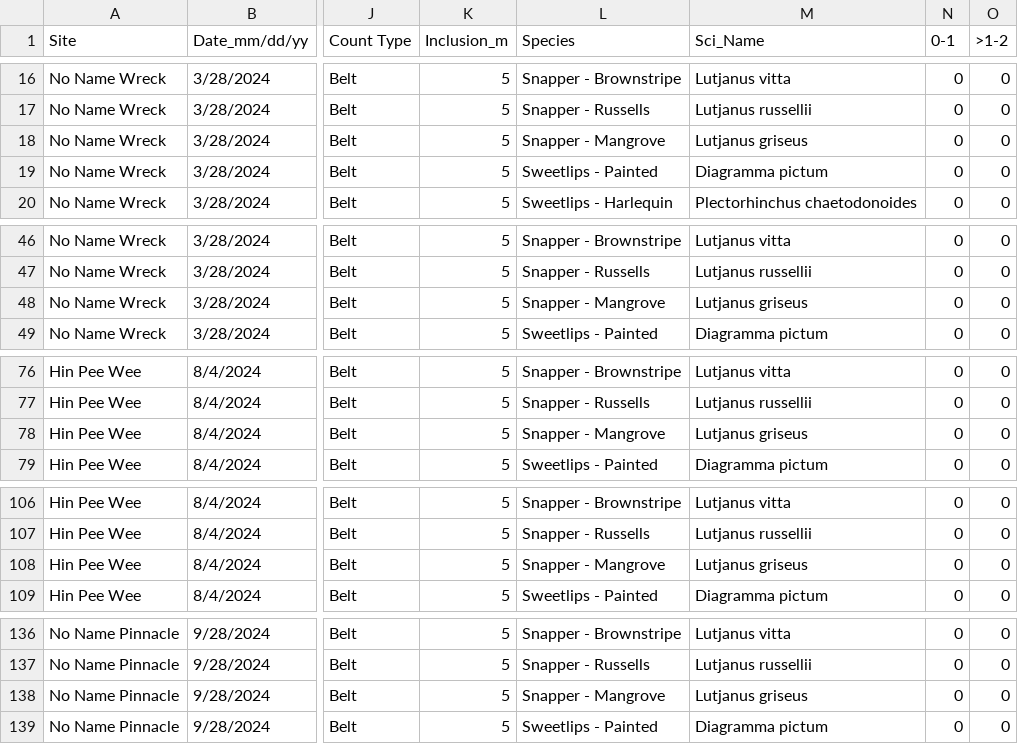
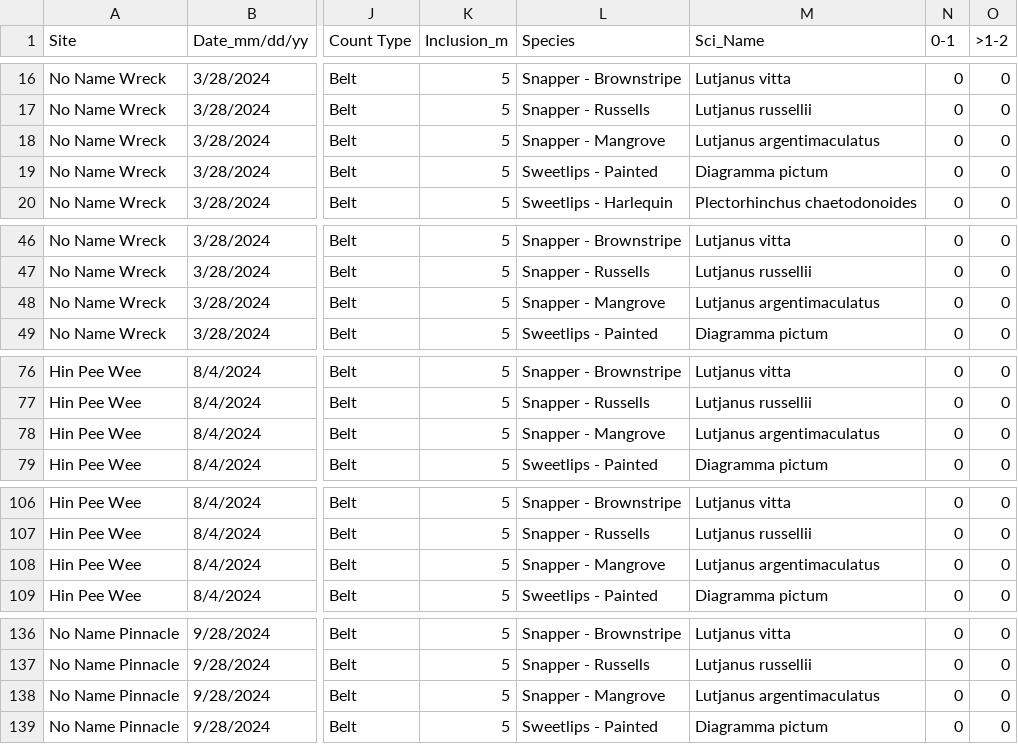
Before and after one commit to global-reef/data-hub, a CSV file: Artificial_Reef_Research/FishSize_MASTER.csv, drawn as a sheet; only a part is shown, gaps mark what is left out; the diff covers the shown part only; the diff names each change by its address in the sheet, - before the commit and + after, or states it on an @@ line.

Commit message:
Auto-update from Google Sheets

```diff
--- a/Artificial_Reef_Research/FishSize_MASTER.csv
+++ b/Artificial_Reef_Research/FishSize_MASTER.csv
-M18 (Sci_Name): Lutjanus griseus
+M18 (Sci_Name): Lutjanus argentimaculatus
-M48 (Sci_Name): Lutjanus griseus
+M48 (Sci_Name): Lutjanus argentimaculatus
-M78 (Sci_Name): Lutjanus griseus
+M78 (Sci_Name): Lutjanus argentimaculatus
-M108 (Sci_Name): Lutjanus griseus
+M108 (Sci_Name): Lutjanus argentimaculatus
-M138 (Sci_Name): Lutjanus griseus
+M138 (Sci_Name): Lutjanus argentimaculatus
```
Also changed, not shown: 169 edited cells elsewhere in this file.
